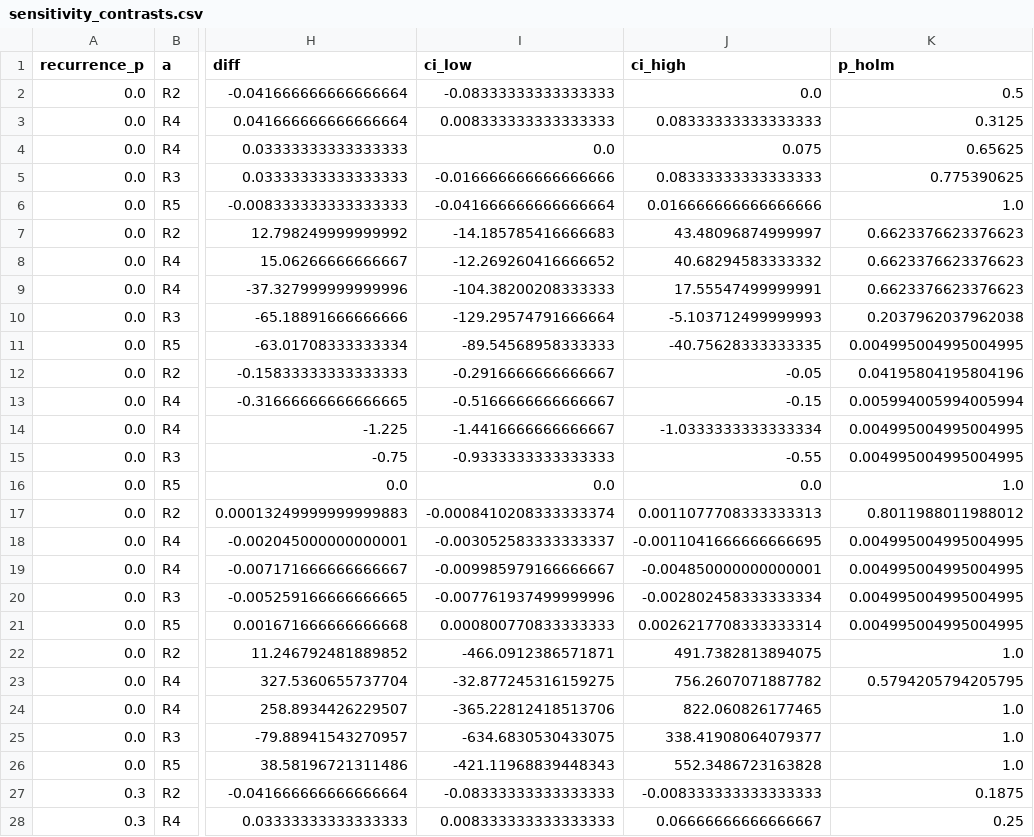
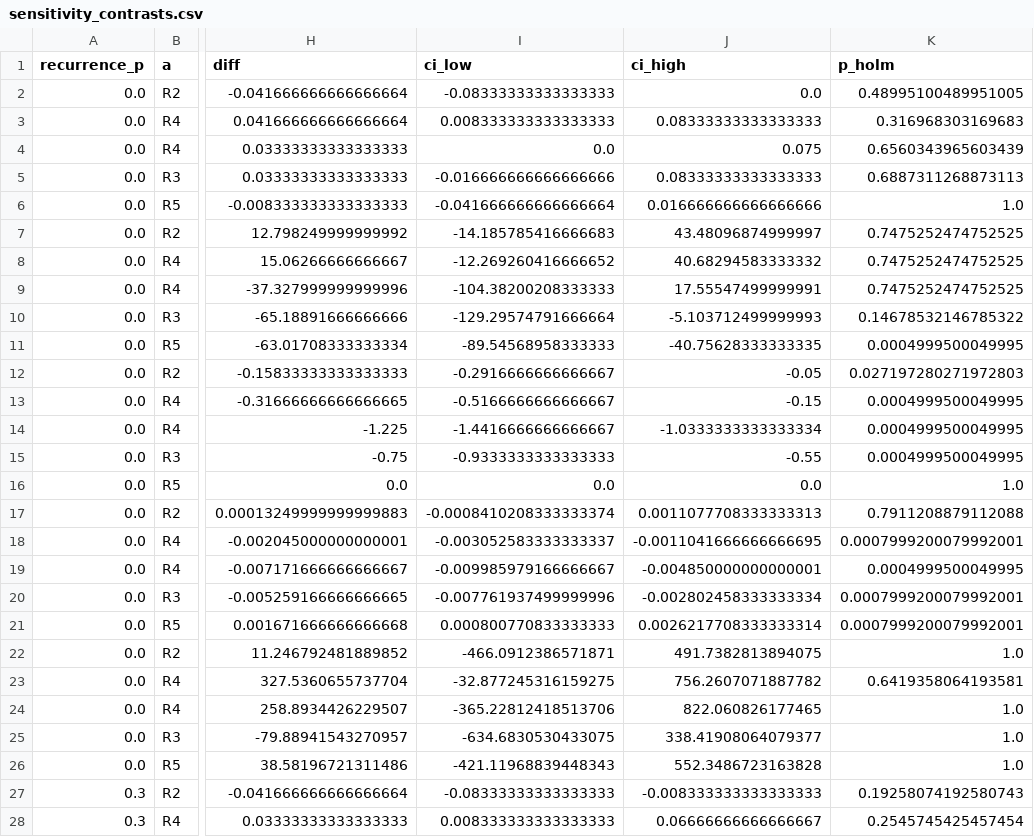
Before and after one commit to Imperfective/smart-factory-ai-ops-center, a CSV file: data/results/supplement/sensitivity_contrasts.csv, drawn as a sheet; only a part is shown, gaps mark what is left out; the diff covers the shown part only; the diff names each change by its address in the sheet, - before the commit and + after, or states it on an @@ line.

```diff
--- a/data/results/supplement/sensitivity_contrasts.csv
+++ b/data/results/supplement/sensitivity_contrasts.csv
-K2 (p_holm): 0.5
+K2 (p_holm): 0.48995100489951005
-K3 (p_holm): 0.3125
+K3 (p_holm): 0.316968303169683
-K4 (p_holm): 0.65625
+K4 (p_holm): 0.6560343965603439
-K5 (p_holm): 0.775390625
+K5 (p_holm): 0.6887311268873113
-K7:K9 (p_holm): 0.6623376623376623
+K7:K9 (p_holm): 0.7475252474752525
-K10 (p_holm): 0.2037962037962038
+K10 (p_holm): 0.14678532146785322
-K11 (p_holm): 0.004995004995004995
+K11 (p_holm): 0.0004999500049995
-K12 (p_holm): 0.04195804195804196
+K12 (p_holm): 0.027197280271972803
-K13 (p_holm): 0.005994005994005994
+K13 (p_holm): 0.0004999500049995
-K14:K15 (p_holm): 0.004995004995004995
+K14:K15 (p_holm): 0.0004999500049995
-K17 (p_holm): 0.8011988011988012
+K17 (p_holm): 0.7911208879112088
-K18 (p_holm): 0.004995004995004995
+K18 (p_holm): 0.0007999200079992001
-K19 (p_holm): 0.004995004995004995
+K19 (p_holm): 0.0004999500049995
-K20:K21 (p_holm): 0.004995004995004995
+K20:K21 (p_holm): 0.0007999200079992001
-K23 (p_holm): 0.5794205794205795
+K23 (p_holm): 0.6419358064193581
-K27 (p_holm): 0.1875
+K27 (p_holm): 0.19258074192580743
-K28 (p_holm): 0.25
+K28 (p_holm): 0.2545745425457454
```
Also changed, not shown: 35 edited cells elsewhere in this file, data/results/confirmatory/paired.csv, 18 other files.
